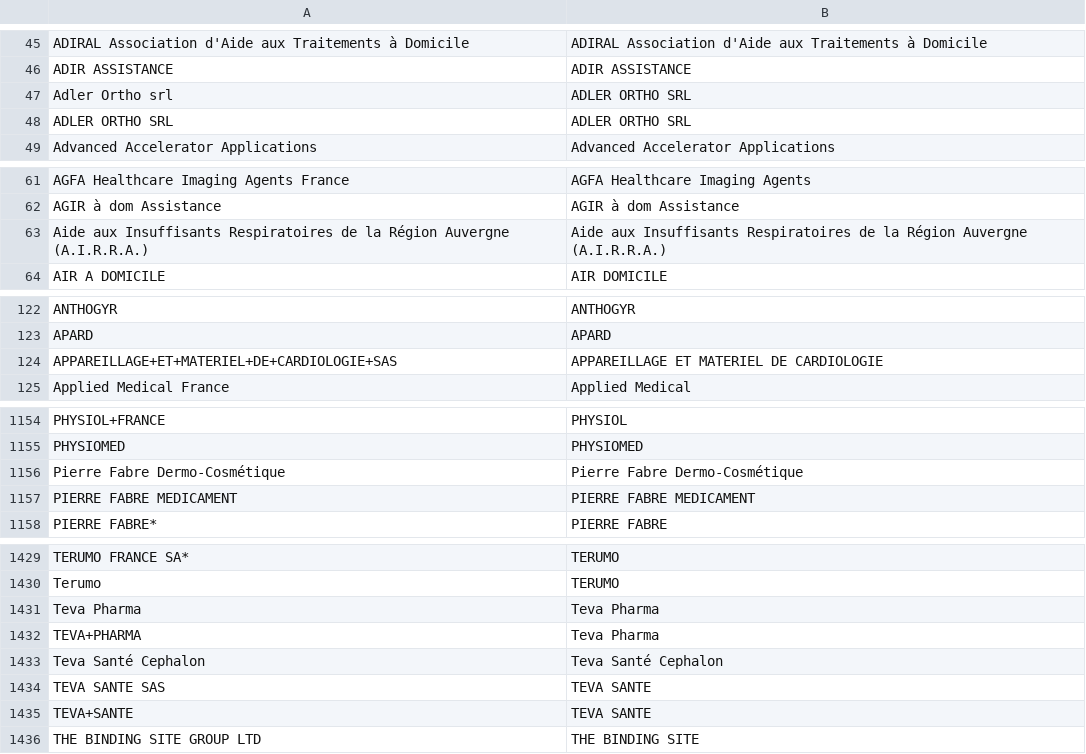
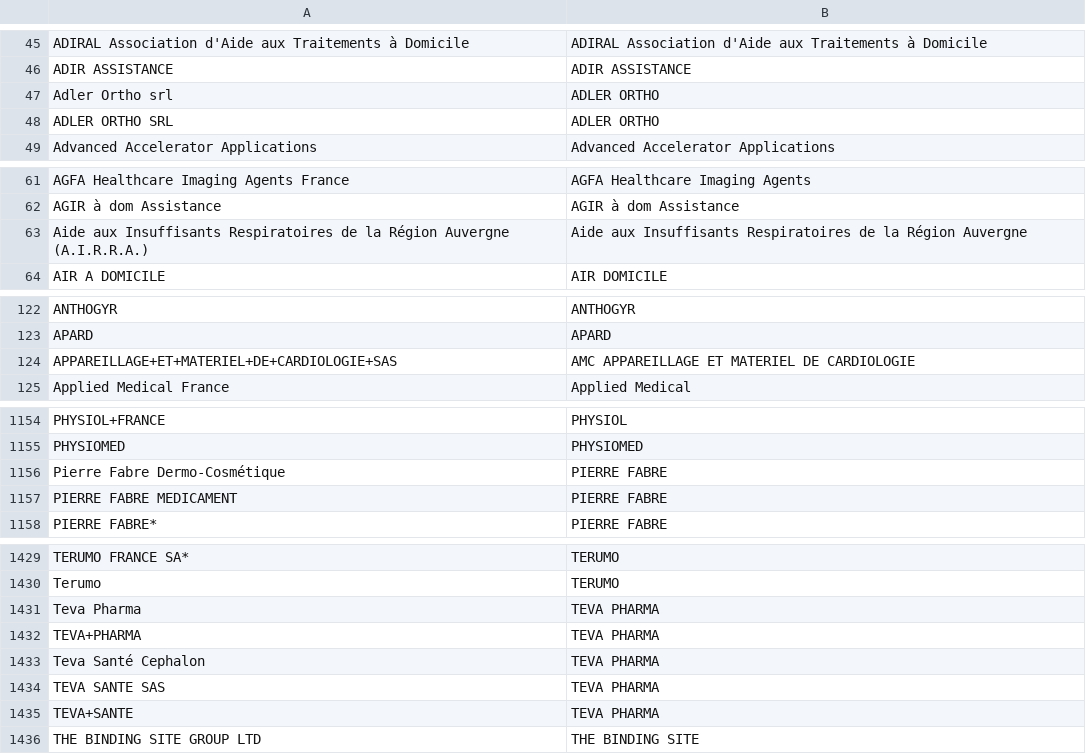
Before and after one commit to regardscitoyens/sunshine-data, a CSV file: data/unifier/LABO.csv, drawn as a sheet; only a part is shown, gaps mark what is left out; the diff covers the shown part only.

Commit message:
More refine for LABO

```diff
--- a/data/unifier/LABO.csv
+++ b/data/unifier/LABO.csv
@@ -46,4 +46,4 @@ ADIRAL Association d'Aide aux Traitements à Domicile,ADIRAL Association d'Aide
 ADIR ASSISTANCE,ADIR ASSISTANCE
-Adler Ortho srl,ADLER ORTHO SRL
-ADLER ORTHO SRL,ADLER ORTHO SRL
+Adler Ortho srl,ADLER ORTHO
+ADLER ORTHO SRL,ADLER ORTHO
 Advanced Accelerator Applications,Advanced Accelerator Applications
@@ -62,3 +62,3 @@ AGFA Healthcare Imaging Agents France,AGFA Healthcare Imaging Agents
 AGIR à dom Assistance,AGIR à dom Assistance
-Aide aux Insuffisants Respiratoires de la Région Auvergne (A.I.R.R.A.),Aide aux Insuffisants Respiratoires de la Région Auvergne (A.I.R.R.A.)
+Aide aux Insuffisants Respiratoires de la Région Auvergne (A.I.R.R.A.),Aide aux Insuffisants Respiratoires de la Région Auvergne
 AIR A DOMICILE,AIR DOMICILE
@@ -123,3 +123,3 @@ ANTHOGYR,ANTHOGYR
 APARD,APARD
-APPAREILLAGE+ET+MATERIEL+DE+CARDIOLOGIE+SAS,APPAREILLAGE ET MATERIEL DE CARDIOLOGIE
+APPAREILLAGE+ET+MATERIEL+DE+CARDIOLOGIE+SAS,AMC APPAREILLAGE ET MATERIEL DE CARDIOLOGIE
 Applied Medical France,Applied Medical
@@ -1155,4 +1155,4 @@ PHYSIOL+FRANCE,PHYSIOL
 PHYSIOMED,PHYSIOMED
-Pierre Fabre Dermo-Cosmétique,Pierre Fabre Dermo-Cosmétique
-PIERRE FABRE MEDICAMENT,PIERRE FABRE MEDICAMENT
+Pierre Fabre Dermo-Cosmétique,PIERRE FABRE
+PIERRE FABRE MEDICAMENT,PIERRE FABRE
 PIERRE FABRE*,PIERRE FABRE
@@ -1430,7 +1430,7 @@ TERUMO FRANCE SA*,TERUMO
 Terumo,TERUMO
-Teva Pharma ,Teva Pharma
-TEVA+PHARMA,Teva Pharma
-Teva Santé Cephalon ,Teva Santé Cephalon
-TEVA SANTE SAS,TEVA SANTE
-TEVA+SANTE,TEVA SANTE
+Teva Pharma ,TEVA PHARMA
+TEVA+PHARMA,TEVA PHARMA
+Teva Santé Cephalon ,TEVA PHARMA
+TEVA SANTE SAS,TEVA PHARMA
+TEVA+SANTE,TEVA PHARMA
 THE BINDING SITE GROUP LTD,THE BINDING SITE
```
Also changed, not shown: 2 edited cells elsewhere in this file.
